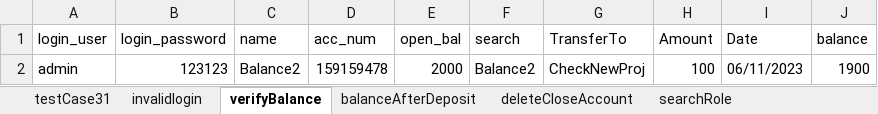
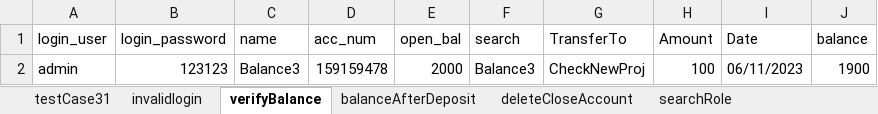
Before and after one commit to ArathySreenath/qalegend, an Excel workbook: qalegend/src/main/resources/Data/Logindata.xlsx, sheet verifyBalance, drawn as a sheet; values as stored, in another font and other column widths than the file's, no borders; the diff names each change by its address in the sheet, - before the commit and + after, or states it on an @@ line.

```diff
--- a/qalegend/src/main/resources/Data/Logindata.xlsx (sheet verifyBalance)
+++ b/qalegend/src/main/resources/Data/Logindata.xlsx (sheet verifyBalance)
-C2 (name): Balance2
+C2 (name): Balance3
-F2 (search): Balance2
+F2 (search): Balance3
```
Also changed, not shown: sheet deleteCloseAccount, sheet editTaxRate, sheet editAccount, sheet acceptDeleteReq, sheet addTaxGroup, sheet acceptRoleDelete, 3 more sheets.
